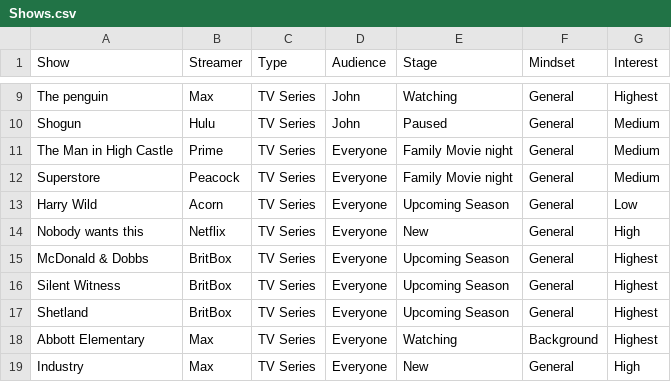
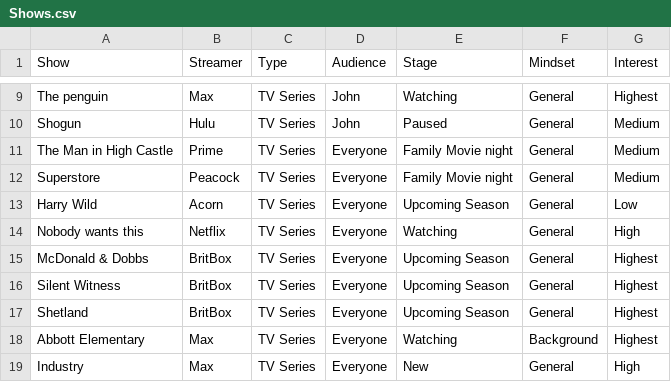
Before and after one commit to johnragan/Show-Advisor-GPT, a CSV file: Shows.csv, drawn as a sheet; only a part is shown, gaps mark what is left out.

Commit message:
Starting watching Nobody Wants This.

```diff
--- a/Shows.csv
+++ b/Shows.csv
@@ -13,3 +13,3 @@ Superstore,Peacock,TV Series,Everyone,Family Movie night,General,Medium
 Harry Wild,Acorn,TV Series,Everyone,Upcoming Season,General,Low
-Nobody wants this,Netflix,TV Series,Everyone,New,General,High
+Nobody wants this,Netflix,TV Series,Everyone,Watching,General,High
 McDonald & Dobbs,BritBox,TV Series,Everyone,Upcoming Season,General,Highest
```
